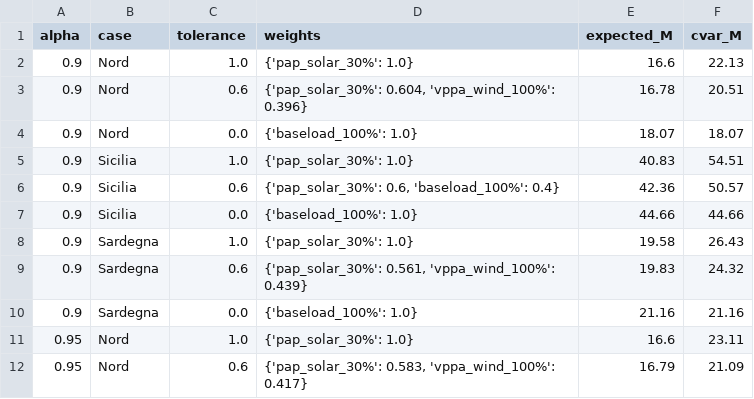
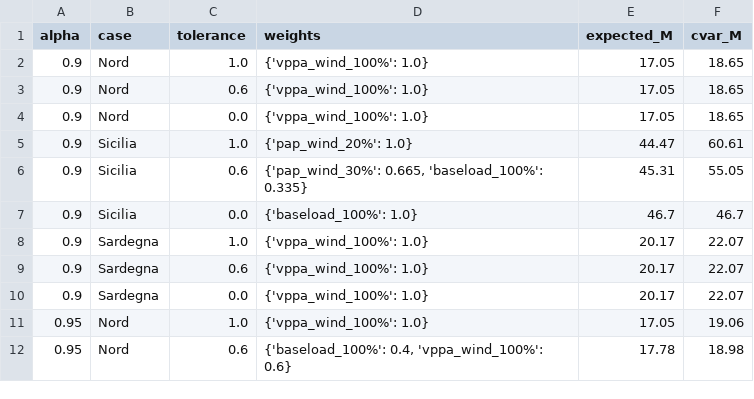
Before and after one commit to SristyKala1/ppa_selection_italy, a CSV file: analysis/cvar_alpha.csv, drawn as a sheet; only a part is shown; the diff covers the shown part only.

```diff
--- a/analysis/cvar_alpha.csv
+++ b/analysis/cvar_alpha.csv
@@ -1,12 +1,12 @@
 alpha,case,tolerance,weights,expected_M,cvar_M
-0.9,Nord,1.0,{'pap_solar_30%': 1.0},16.6,22.13
-0.9,Nord,0.6,"{'pap_solar_30%': 0.604, 'vppa_wind_100%': 0.396}",16.78,20.51
-0.9,Nord,0.0,{'baseload_100%': 1.0},18.07,18.07
-0.9,Sicilia,1.0,{'pap_solar_30%': 1.0},40.83,54.51
-0.9,Sicilia,0.6,"{'pap_solar_30%': 0.6, 'baseload_100%': 0.4}",42.36,50.57
-0.9,Sicilia,0.0,{'baseload_100%': 1.0},44.66,44.66
-0.9,Sardegna,1.0,{'pap_solar_30%': 1.0},19.58,26.43
-0.9,Sardegna,0.6,"{'pap_solar_30%': 0.561, 'vppa_wind_100%': 0.439}",19.83,24.32
-0.9,Sardegna,0.0,{'baseload_100%': 1.0},21.16,21.16
-0.95,Nord,1.0,{'pap_solar_30%': 1.0},16.6,23.11
-0.95,Nord,0.6,"{'pap_solar_30%': 0.583, 'vppa_wind_100%': 0.417}",16.79,21.09
+0.9,Nord,1.0,{'vppa_wind_100%': 1.0},17.05,18.65
+0.9,Nord,0.6,{'vppa_wind_100%': 1.0},17.05,18.65
+0.9,Nord,0.0,{'vppa_wind_100%': 1.0},17.05,18.65
+0.9,Sicilia,1.0,{'pap_wind_20%': 1.0},44.47,60.61
+0.9,Sicilia,0.6,"{'pap_wind_30%': 0.665, 'baseload_100%': 0.335}",45.31,55.05
+0.9,Sicilia,0.0,{'baseload_100%': 1.0},46.7,46.7
+0.9,Sardegna,1.0,{'vppa_wind_100%': 1.0},20.17,22.07
+0.9,Sardegna,0.6,{'vppa_wind_100%': 1.0},20.17,22.07
+0.9,Sardegna,0.0,{'vppa_wind_100%': 1.0},20.17,22.07
+0.95,Nord,1.0,{'vppa_wind_100%': 1.0},17.05,19.06
+0.95,Nord,0.6,"{'baseload_100%': 0.4, 'vppa_wind_100%': 0.6}",17.78,18.98
```
Also changed, not shown: 42 edited cells elsewhere in this file, analysis/benchmark_no_shocks.csv, analysis/cvar_limit.csv, 8 other files.
